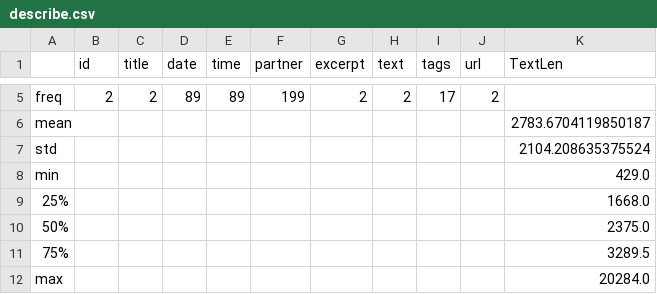
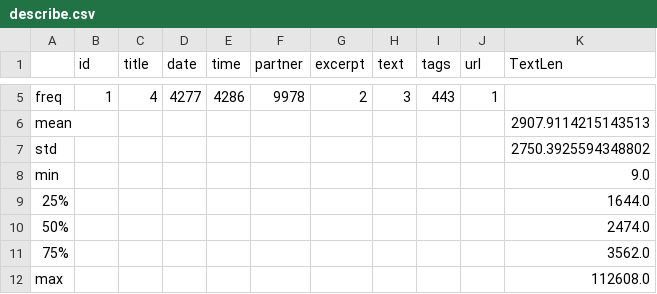
Before and after one commit to pedrogalvao/PRI, a CSV file: describe.csv, drawn as a sheet; only a part is shown, gaps mark what is left out; the diff covers the shown part only; the diff names each change by its address in the sheet, - before the commit and + after, or states it on an @@ line.

```diff
--- a/describe.csv
+++ b/describe.csv
-B5 (id): 2
+B5 (id): 1
-C5 (title): 2
+C5 (title): 4
-D5 (date): 89
+D5 (date): 4277
-E5 (time): 89
+E5 (time): 4286
-F5 (partner): 199
+F5 (partner): 9978
-H5 (text): 2
+H5 (text): 3
-I5 (tags): 17
+I5 (tags): 443
-J5 (url): 2
+J5 (url): 1
-K6 (TextLen): 2783.6704119850187
+K6 (TextLen): 2907.9114215143513
-K7 (TextLen): 2104.208635375524
+K7 (TextLen): 2750.3925594348802
-K8 (TextLen): 429.0
+K8 (TextLen): 9.0
-K9 (TextLen): 1668.0
+K9 (TextLen): 1644.0
-K10 (TextLen): 2375.0
+K10 (TextLen): 2474.0
-K11 (TextLen): 3289.5
+K11 (TextLen): 3562.0
-K12 (TextLen): 20284.0
+K12 (TextLen): 112608.0
```
Also changed, not shown: 25 edited cells elsewhere in this file, 7 other files.
